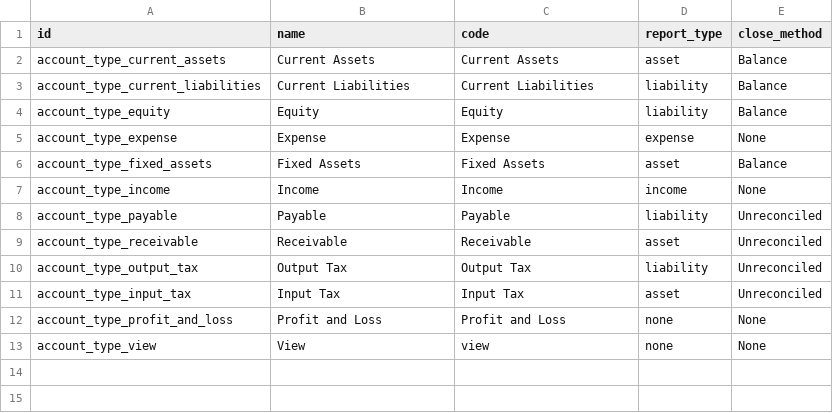
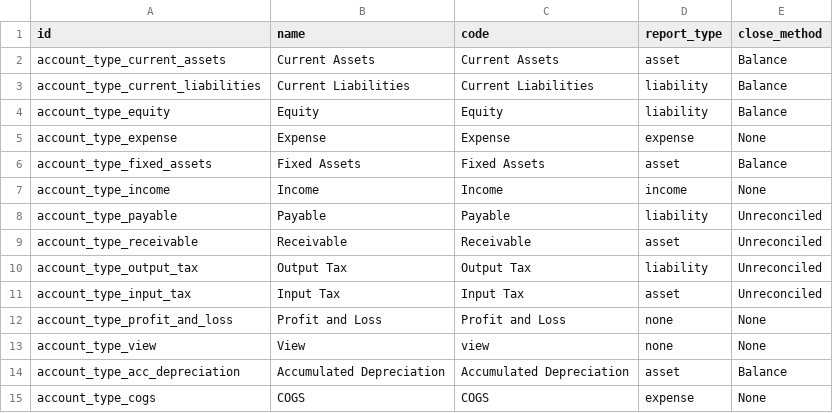
Before and after one commit to bala4901/l10n_id_ar, a CSV file: data/account.account.type.csv, drawn as a sheet; the diff names each change by its address in the sheet, - before the commit and + after, or states it on an @@ line.

Commit message:
Kaga bisa kebuat account nya

```diff
--- a/data/account.account.type.csv
+++ b/data/account.account.type.csv
+row 14: account_type_acc_depreciation | Accumulated Depreciation | Accumulated Depreciation | asset | Balance
+row 15: account_type_cogs | COGS | COGS | expense | None
```
Also changed, not shown: 6 other files.
